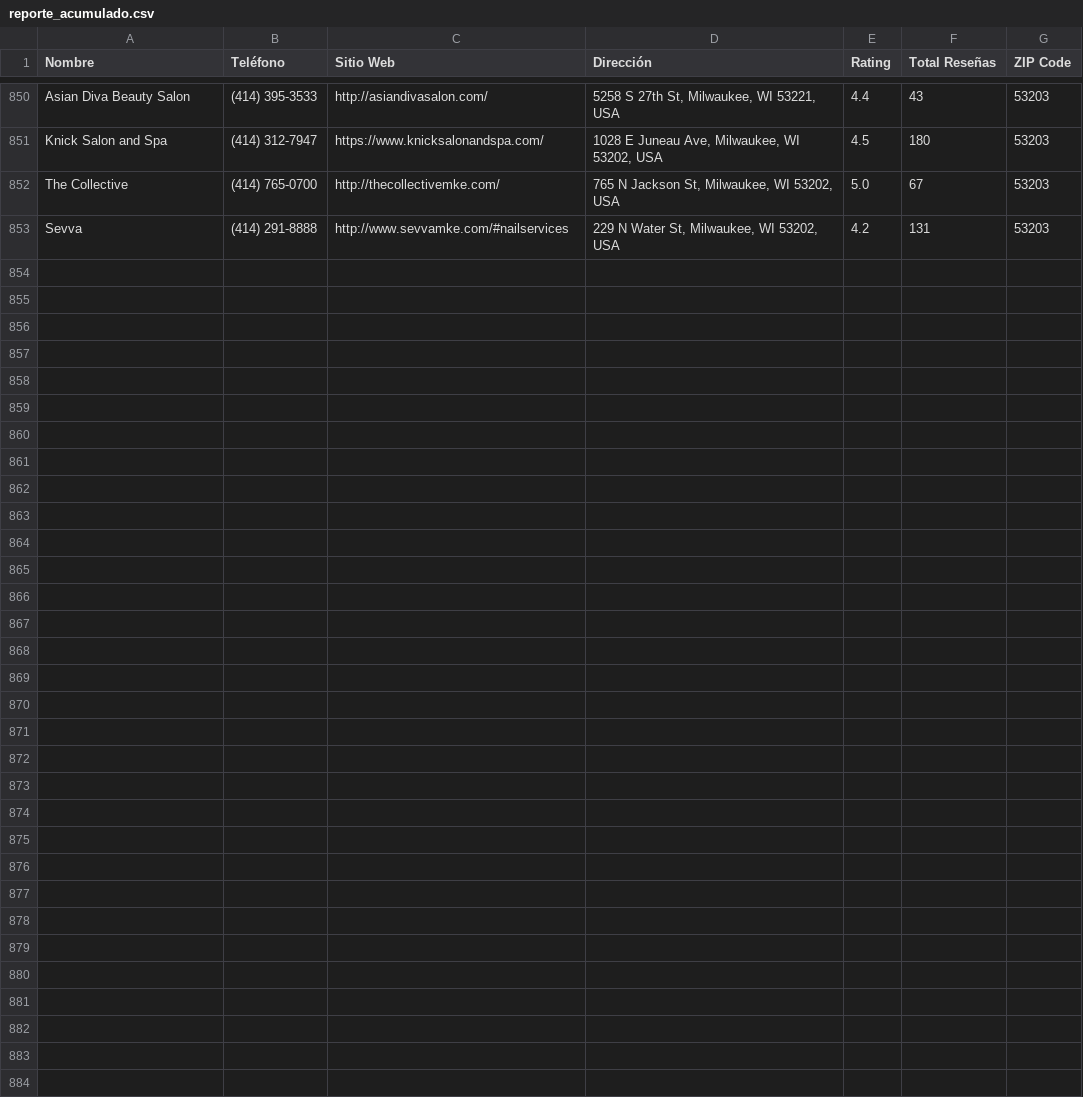
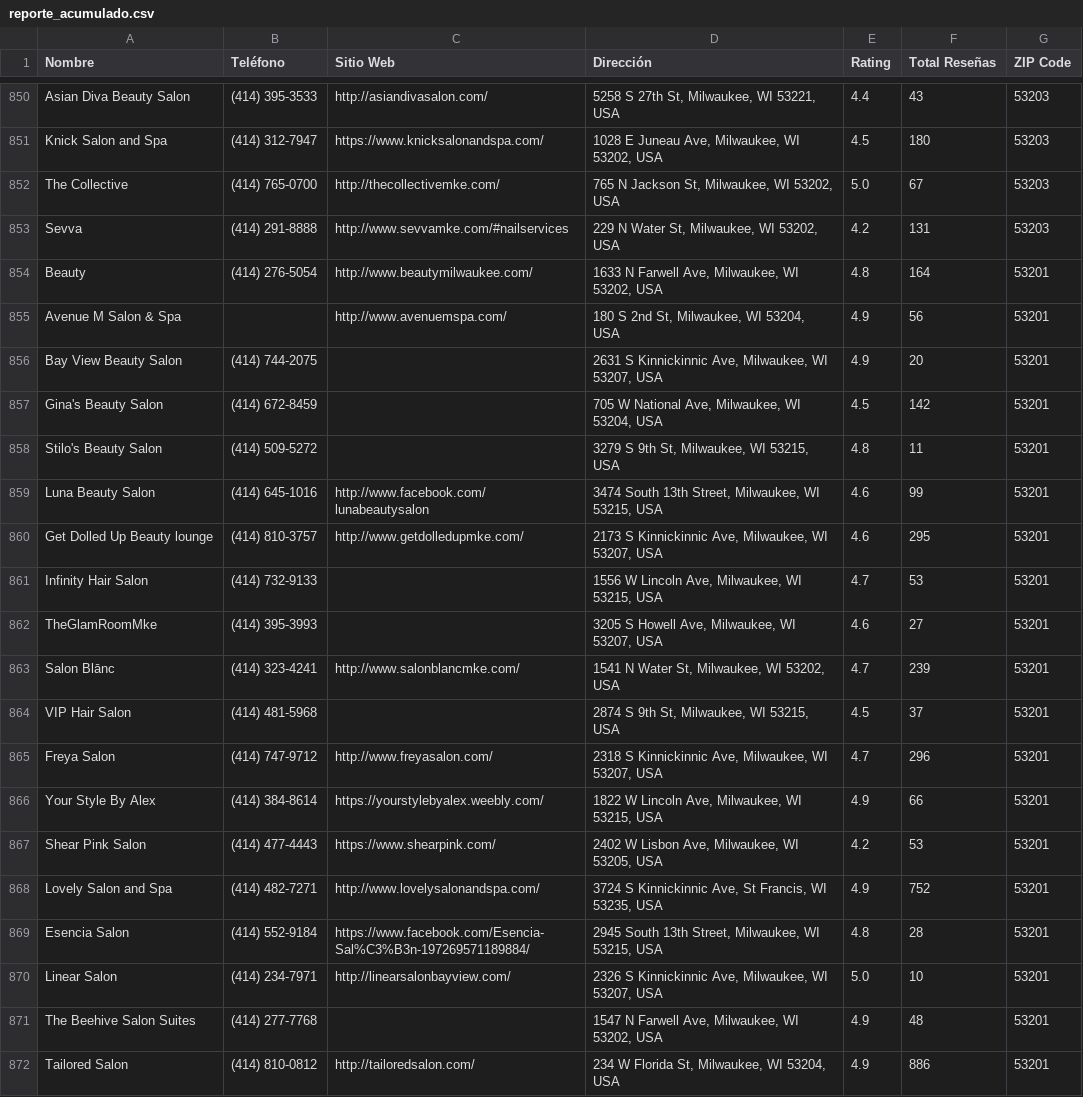
Before and after one commit to fmartinez-sketch/Codigos-US, a CSV file: reporte_acumulado.csv, drawn as a sheet; only a part is shown, gaps mark what is left out; the diff covers the shown part only.

```diff
--- a/reporte_acumulado.csv
+++ b/reporte_acumulado.csv
@@ -853 +853,20 @@ The Collective,(414) 765-0700,http://thecollectivemke.com/,"765 N Jackson St, Mi
 Sevva,(414) 291-8888,http://www.sevvamke.com/#nailservices,"229 N Water St, Milwaukee, WI 53202, USA",4.2,131,53203
+Beauty,(414) 276-5054,http://www.beautymilwaukee.com/,"1633 N Farwell Ave, Milwaukee, WI 53202, USA",4.8,164,53201
+Avenue M Salon & Spa,,http://www.avenuemspa.com/,"180 S 2nd St, Milwaukee, WI 53204, USA",4.9,56,53201
+Bay View Beauty Salon,(414) 744-2075,,"2631 S Kinnickinnic Ave, Milwaukee, WI 53207, USA",4.9,20,53201
+Gina's Beauty Salon,(414) 672-8459,,"705 W National Ave, Milwaukee, WI 53204, USA",4.5,142,53201
+Stilo's Beauty Salon,(414) 509-5272,,"3279 S 9th St, Milwaukee, WI 53215, USA",4.8,11,53201
+Luna Beauty Salon,(414) 645-1016,http://www.facebook.com/lunabeautysalon,"3474 South 13th Street, Milwaukee, WI 53215, USA",4.6,99,53201
+Get Dolled Up Beauty lounge,(414) 810-3757,http://www.getdolledupmke.com/,"2173 S Kinnickinnic Ave, Milwaukee, WI 53207, USA",4.6,295,53201
+Infinity Hair Salon,(414) 732-9133,,"1556 W Lincoln Ave, Milwaukee, WI 53215, USA",4.7,53,53201
+TheGlamRoomMke,(414) 395-3993,,"3205 S Howell Ave, Milwaukee, WI 53207, USA",4.6,27,53201
+Salon Blānc,(414) 323-4241,http://www.salonblancmke.com/,"1541 N Water St, Milwaukee, WI 53202, USA",4.7,239,53201
+VIP Hair Salon,(414) 481-5968,,"2874 S 9th St, Milwaukee, WI 53215, USA",4.5,37,53201
+Freya Salon,(414) 747-9712,http://www.freyasalon.com/,"2318 S Kinnickinnic Ave, Milwaukee, WI 53207, USA",4.7,296,53201
+Your Style By Alex,(414) 384-8614,https://yourstylebyalex.weebly.com/,"1822 W Lincoln Ave, Milwaukee, WI 53215, USA",4.9,66,53201
+Shear Pink Salon,(414) 477-4443,https://www.shearpink.com/,"2402 W Lisbon Ave, Milwaukee, WI 53205, USA",4.2,53,53201
+Lovely Salon and Spa,(414) 482-7271,http://www.lovelysalonandspa.com/,"3724 S Kinnickinnic Ave, St Francis, WI 53235, USA",4.9,752,53201
+Esencia Salon,(414) 552-9184,https://www.facebook.com/Esencia-Sal%C3%B3n-197269571189884/,"2945 South 13th Street, Milwaukee, WI 53215, USA",4.8,28,53201
+Linear Salon,(414) 234-7971,http://linearsalonbayview.com/,"2326 S Kinnickinnic Ave, Milwaukee, WI 53207, USA",5.0,10,53201
+The Beehive Salon Suites,(414) 277-7768,,"1547 N Farwell Ave, Milwaukee, WI 53202, USA",4.9,48,53201
+Tailored Salon,(414) 810-0812,http://tailoredsalon.com/,"234 W Florida St, Milwaukee, WI 53204, USA",4.9,886,53201
```
Also changed, not shown: 9 added rows elsewhere in this file, 1 other file.
